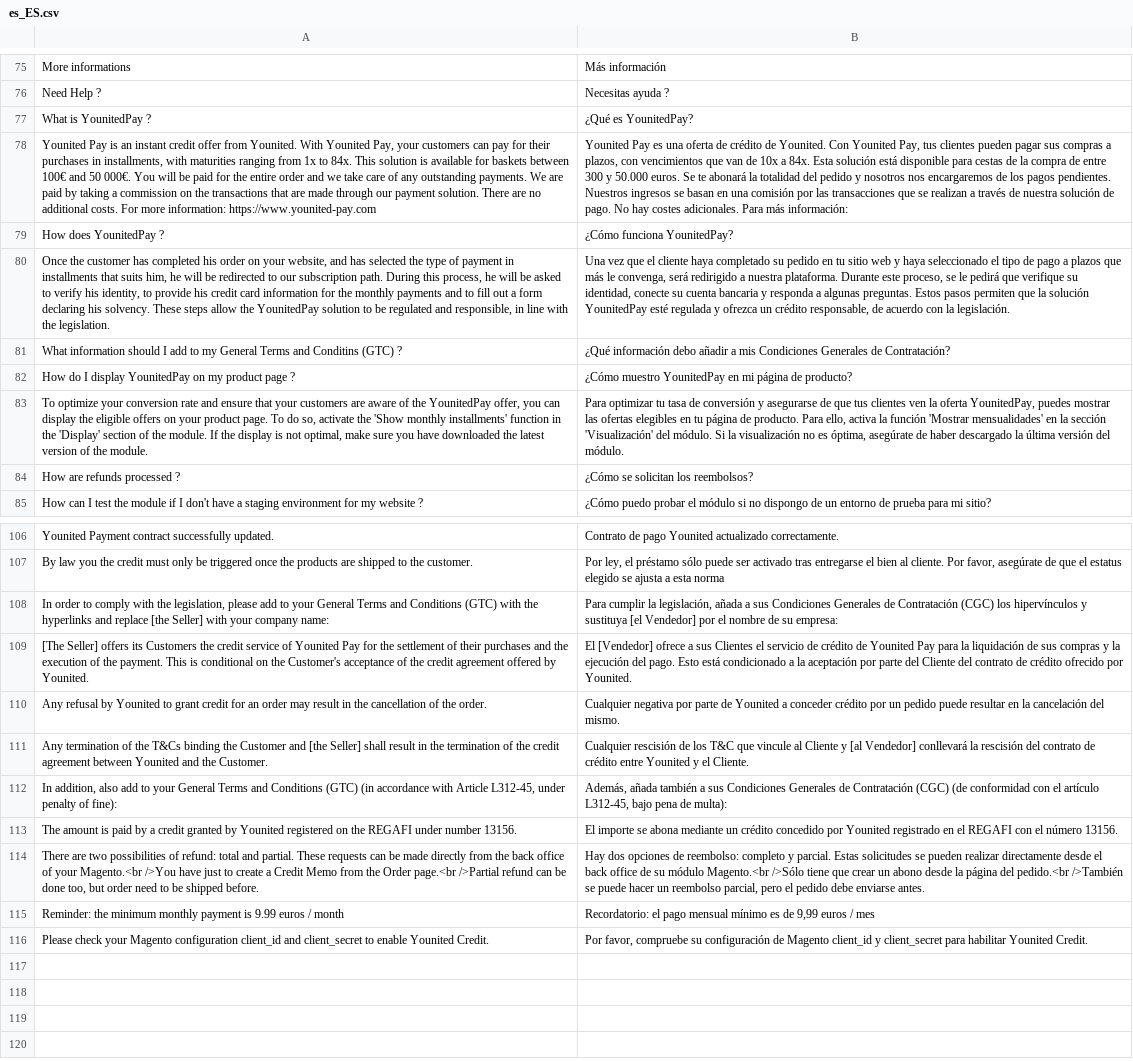
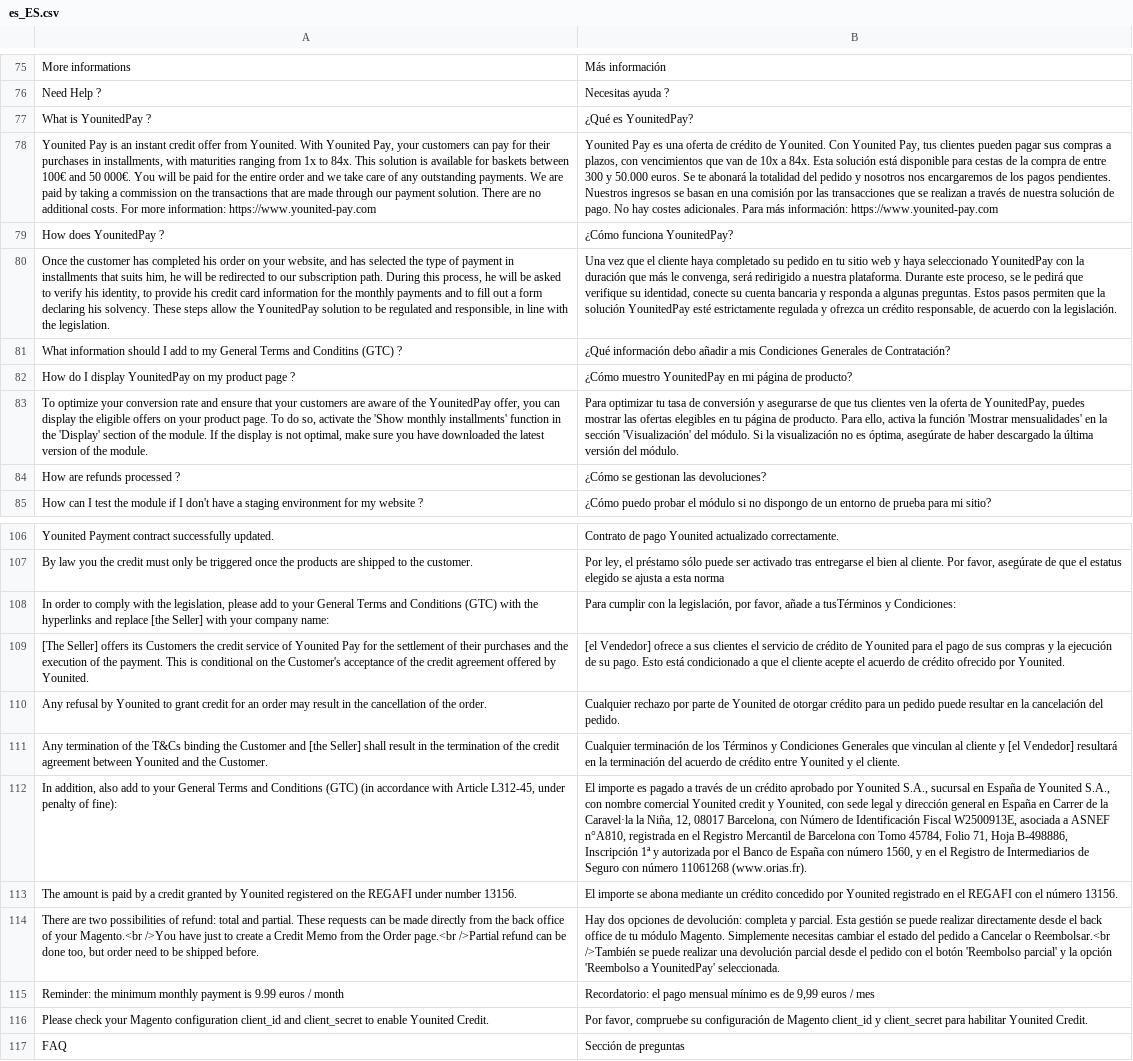
Before and after one commit to YounitedCredit/younitedpay-module-magento2, a CSV file: i18n/es_ES.csv, drawn as a sheet; only a part is shown, gaps mark what is left out; the diff names each change by its address in the sheet, - before the commit and + after, or states it on an @@ line.

```diff
--- a/i18n/es_ES.csv
+++ b/i18n/es_ES.csv
-B78: …más información:
+B78: …más información: https://www.younited-pay.com
-B80: …haya seleccionado el tipo de pago a plazos que más le convenga, será redirigido a nuestra plataforma. Durante este proceso, se le pedirá que verifique su identidad, conecte su cuenta bancaria y responda a algunas preguntas. Estos pasos permiten que la solución YounitedPay esté regulada y…
+B80: …haya seleccionado YounitedPay con la duración que más le convenga, será redirigido a nuestra plataforma. Durante este proceso, se le pedirá que verifique su identidad, conecte su cuenta bancaria y responda a algunas preguntas. Estos pasos permiten que la solución YounitedPay esté estrictamente regulada y…
-B83: …la oferta YounitedPay, puedes…
+B83: …la oferta de YounitedPay, puedes…
-B84: ¿Cómo se solicitan los reembolsos?
+B84: ¿Cómo se gestionan las devoluciones?
-B108: Para cumplir la legislación, añada a sus Condiciones Generales de Contratación (CGC) los hipervínculos y sustituya [el Vendedor] por el nombre de su empresa:
+B108: Para cumplir con la legislación, por favor, añade a tusTérminos y Condiciones:
-B109: El [Vendedor] ofrece a sus Clientes el servicio de crédito de Younited Pay para la liquidación de sus compras y la ejecución del pago. Esto está condicionado a la aceptación por parte del Cliente del contrato de crédito…
+B109: [el Vendedor] ofrece a sus clientes el servicio de crédito de Younited para el pago de sus compras y la ejecución de su pago. Esto está condicionado a que el cliente acepte el acuerdo de crédito…
-B110: Cualquier negativa por parte de Younited a conceder crédito por un pedido puede resultar en la cancelación del mismo.
+B110: Cualquier rechazo por parte de Younited de otorgar crédito para un pedido puede resultar en la cancelación del pedido.
-B111: Cualquier rescisión de los T&C que vincule al Cliente y [al Vendedor] conllevará la rescisión del contrato de crédito entre Younited y el Cliente.
+B111: Cualquier terminación de los Términos y Condiciones Generales que vinculan al cliente y [el Vendedor] resultará en la terminación del acuerdo de crédito entre Younited y el cliente.
-B112: Además, añada también a sus Condiciones Generales de Contratación (CGC) (de conformidad con el artículo L312-45, bajo pena de multa):
+B112: El importe es pagado a través de un crédito aprobado por Younited S.A., sucursal en España de Younited S.A., con nombre comercial Younited credit y Younited, con sede legal y dirección general en España en Carrer de la Caravel·la la Niña, 12, 08017 Barcelona, con Número de Identificación Fiscal W2500913E, asociada a ASNEF n°A810, registrada en el Registro Mercantil de Barcelona con Tomo 45784, Folio 71, Hoja B-498886, Inscripción 1ª y autorizada por el Banco de España con número 1560, y en el Registro de Intermediarios de Seguro con número 11061268 (www.orias.fr).
-B114: …opciones de reembolso: completo y parcial. Estas solicitudes se pueden realizar directamente desde el back office de su módulo Magento.<br />Sólo tiene que crear un abono desde la página del pedido.<br />También se puede hacer un reembolso parcial, pero el pedido debe enviarse antes.
+B114: …opciones de devolución: completa y parcial. Esta gestión se puede realizar directamente desde el back office de tu módulo Magento. Simplemente necesitas cambiar el estado del pedido a Cancelar o Reembolsar.<br />También se puede realizar una devolución parcial desde el pedido con el botón 'Reembolso parcial' y la opción 'Reembolso a YounitedPay' seleccionada.
+row 117: FAQ | Sección de preguntas
```
Also changed, not shown: 2 other files.
